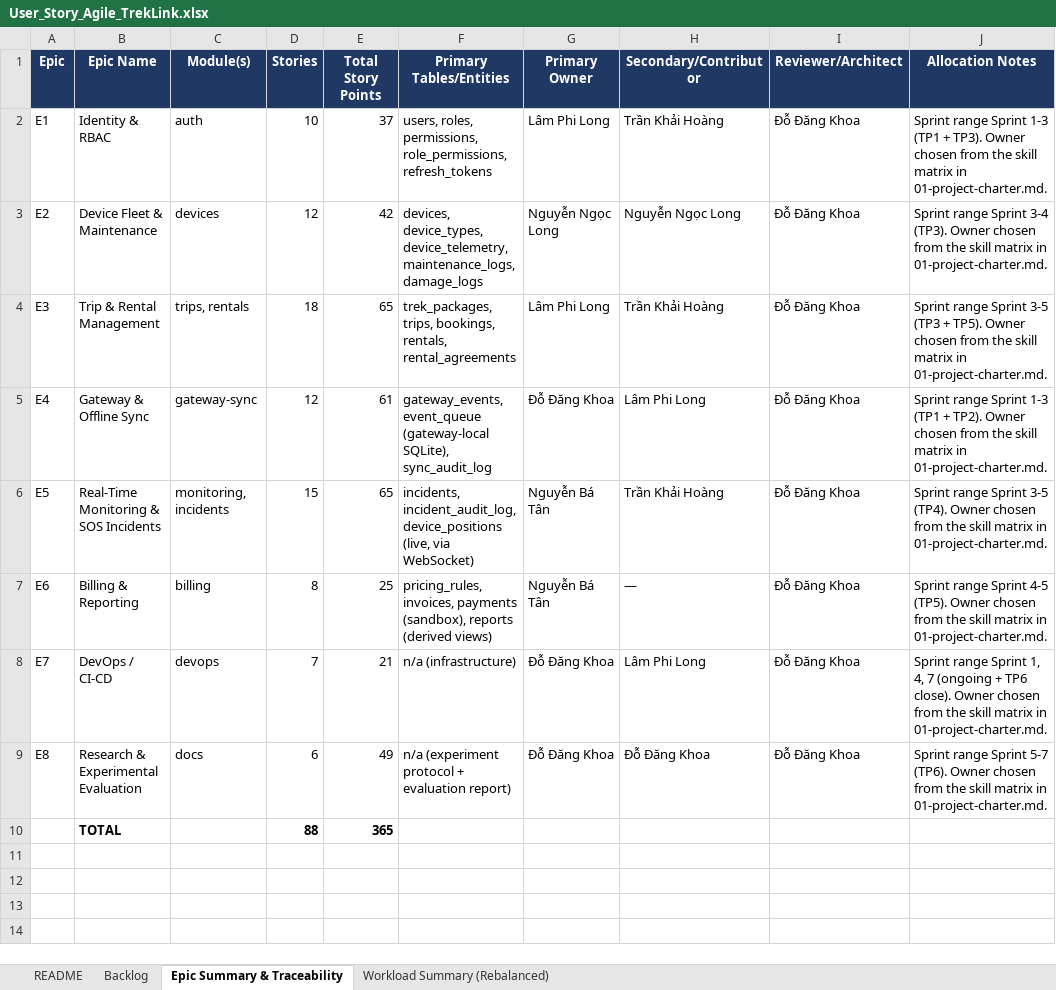
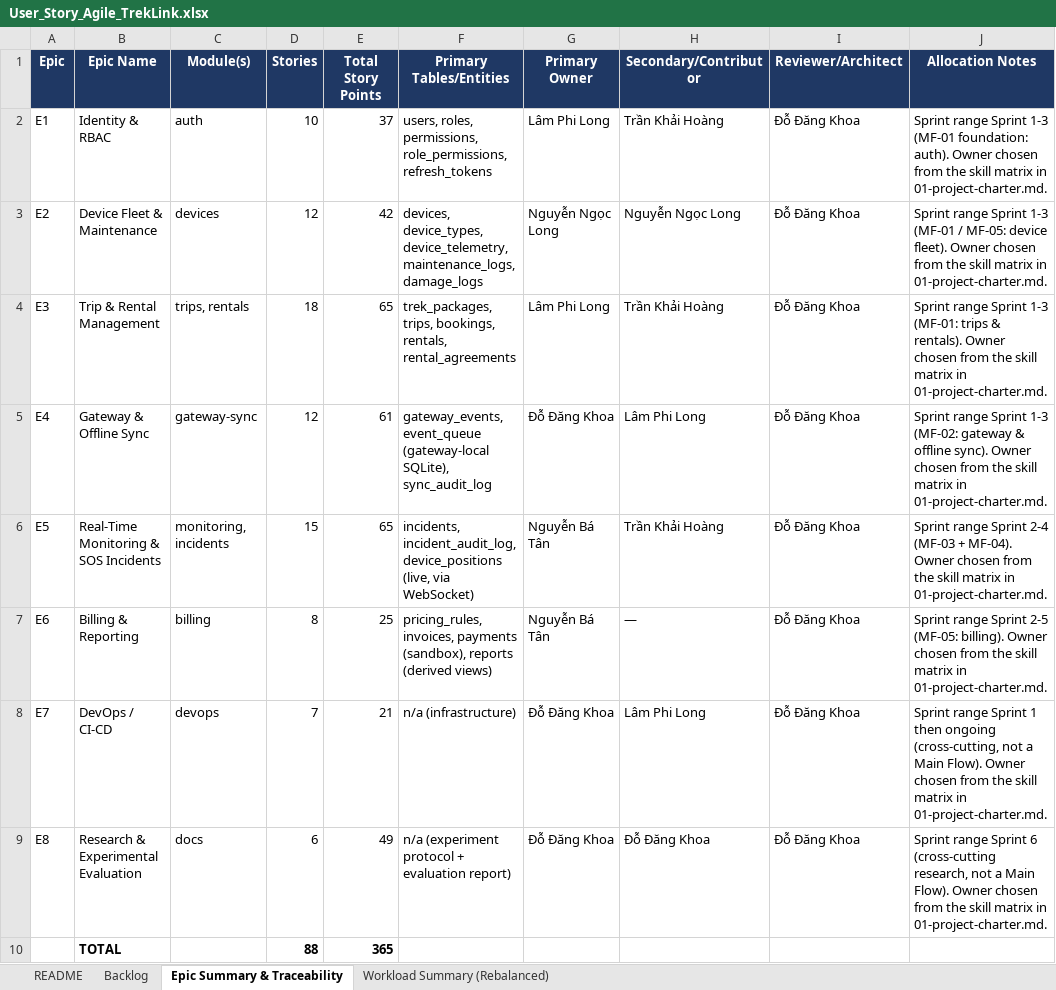
Before and after one commit to TrekLink-Team/treklink-docs, an Excel workbook: _docs/00-project-context/User_Story_Agile_TrekLink.xlsx, sheet Epic Summary & Traceability, drawn as a sheet; values as stored, in another font and other column widths than the file's, no borders; the diff names each change by its address in the sheet, - before the commit and + after, or states it on an @@ line.

Commit message:
docs: adopt SEP490 model, swimlane main flows, computed figure placement
Reconciles the project against the Fall-2026 SEP490 course material and makes
every figure in the handbook legible in print.

Decisions
- D-005 closed: Stage B is permanent scope, it is the substance of MF-02
- D-008 closed: firmware enhancement is in scope and earns credit
- D-012: Goong Maps over MapLibre GL; OSM tiles are unlawful to publish in VN
  (Nghi dinh 174/2026/ND-CP Art. 93(3)(a))
- D-013: SEP490 execution model; gates move to W4/W8/W13/W15
- D-014: Progress Log + 8-sheet tracking workbook
- D-015: business parameters are configuration, never constants
- D-016: the five Main Flows are supervisor-specified and binding
- D-017: diagram and figure conventions; Mermaid pinned at 12.0.0

Documents
- Roadmap rewritten to the SEP490 mainflow-incremental model
- Charter: skill matrix corrected (backend capability is 3 of 5, not 1 of 5),
  firmware scope, constructible eventId, new Legal & Compliance section
- New: 05-main-flows.md, 06-requirements-foundation.md,
  01-conventions/13-diagram-and-figure-conventions.md
- Backlog remapped by Main Flow and regenerated

Diagrams and handbook build
- Main Flows are true swimlane-beta diagrams, one lane per actor
- Mermaid 10.9.1 -> 12.0.0 (swimlane-beta needs >= 11.16.0); all 12 pre-existing
  diagrams re-rendered with no regression
- Diagrams are pre-rendered to inline SVG and measured before pagination, so
  plan_figure can choose inline vs rotated plate from real geometry
- Rotation happens inside the SVG coordinate system, never as a CSS transform
- Three figures were below the 7pt legibility floor and were re-sourced by
  splitting; the corpus is now 27 figures, all above the floor, lowest 7.40pt
- Figures are numbered per document and renumbered continuously by the build
- CI now validates figure numbering instead of searching for raw mermaid source,
  whose markers all appear in the conventions prose that documents them

Model used: Claude Opus 5

```diff
--- a/_docs/00-project-context/User_Story_Agile_TrekLink.xlsx (sheet Epic Summary & Traceability)
+++ b/_docs/00-project-context/User_Story_Agile_TrekLink.xlsx (sheet Epic Summary & Traceability)
-J2 (Allocation Notes): …Sprint 1-3 (TP1 + TP3). Owner chosen…
+J2 (Allocation Notes): …Sprint 1-3 (MF-01 foundation: auth). Owner chosen…
-J3 (Allocation Notes): …range Sprint 3-4 (TP3). Owner chosen…
+J3 (Allocation Notes): …range Sprint 1-3 (MF-01 / MF-05: device fleet). Owner chosen…
-J4 (Allocation Notes): …range Sprint 3-5 (TP3 + TP5). Owner chosen…
+J4 (Allocation Notes): …range Sprint 1-3 (MF-01: trips & rentals). Owner chosen…
-J5 (Allocation Notes): …Sprint 1-3 (TP1 + TP2). Owner chosen…
+J5 (Allocation Notes): …Sprint 1-3 (MF-02: gateway & offline sync). Owner chosen…
-J6 (Allocation Notes): …range Sprint 3-5 (TP4). Owner chosen…
+J6 (Allocation Notes): …range Sprint 2-4 (MF-03 + MF-04). Owner chosen…
-J7 (Allocation Notes): …range Sprint 4-5 (TP5). Owner chosen…
+J7 (Allocation Notes): …range Sprint 2-5 (MF-05: billing). Owner chosen…
-J8 (Allocation Notes): …range Sprint 1, 4, 7 (ongoing + TP6 close). Owner chosen…
+J8 (Allocation Notes): …range Sprint 1 then ongoing (cross-cutting, not a Main Flow). Owner chosen…
-J9 (Allocation Notes): …range Sprint 5-7 (TP6). Owner chosen…
+J9 (Allocation Notes): …range Sprint 6 (cross-cutting research, not a Main Flow). Owner chosen…
```
Also changed, not shown: sheet Backlog, 30 other files.
